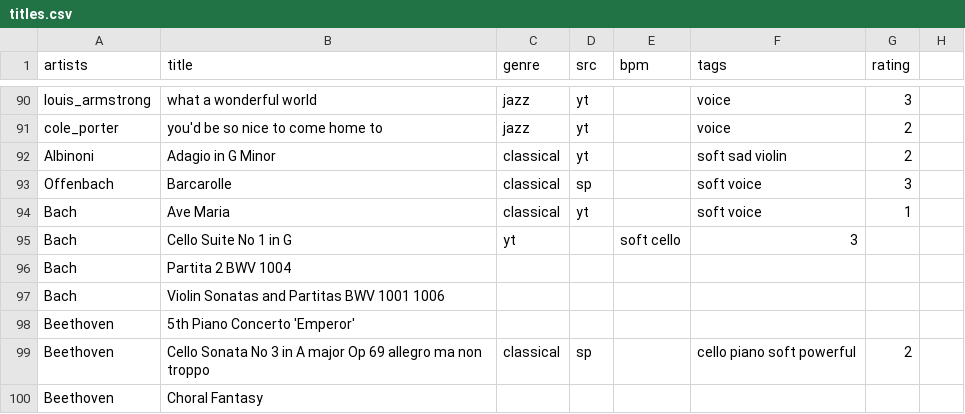
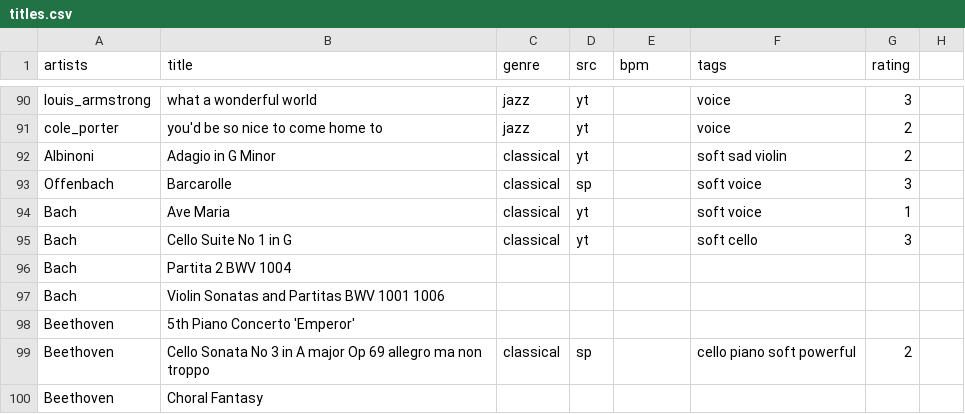
Before and after one commit to alegaballo/Tools, a CSV file: playlist_creator/titles.csv, drawn as a sheet; only a part is shown, gaps mark what is left out.

Commit message:
Update titles.csv

```diff
--- a/playlist_creator/titles.csv
+++ b/playlist_creator/titles.csv
@@ -94,3 +94,3 @@ Offenbach,Barcarolle,classical,sp,,soft voice,3
 Bach,Ave Maria,classical,yt,,soft voice,1
-Bach,Cello Suite No 1 in G,yt,,soft cello,3
+Bach,Cello Suite No 1 in G,classical,yt,,soft cello,3
 Bach,Partita 2 BWV 1004,
```
